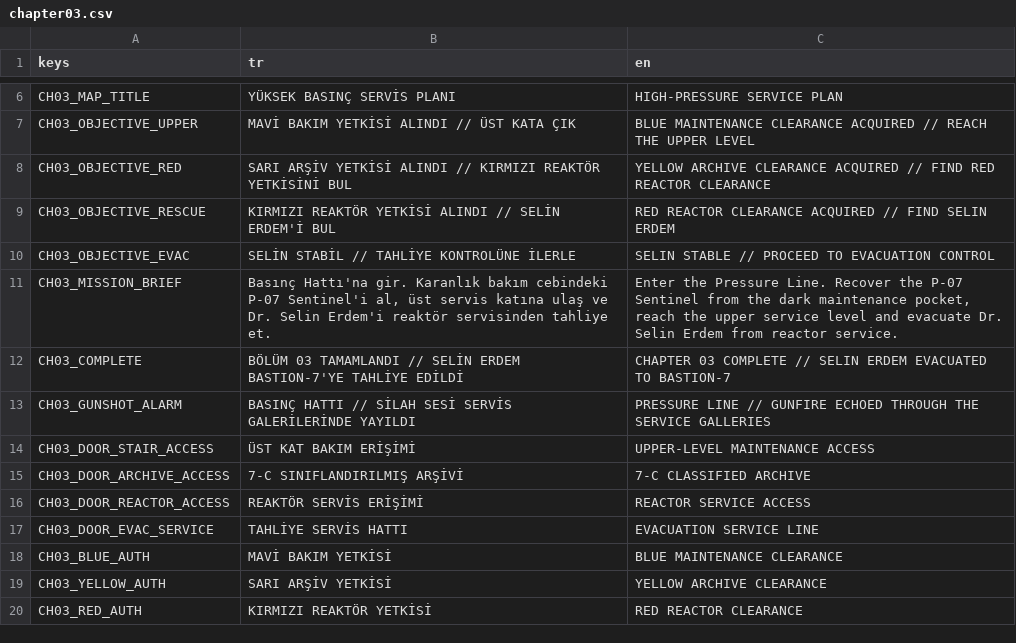
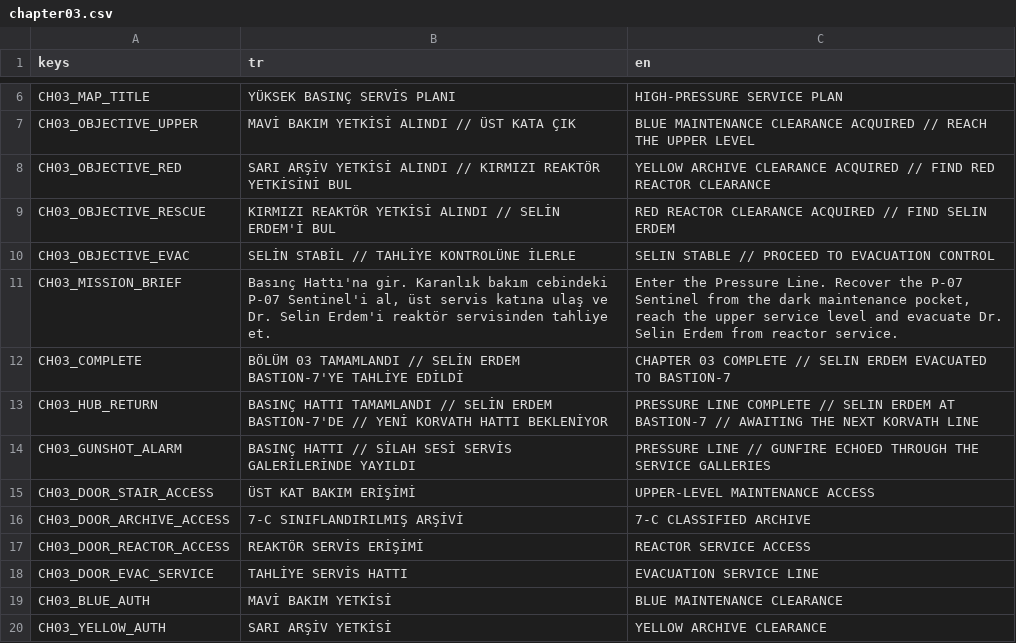
Before and after one commit to SerkanAydin06/VEX, a CSV file: translations/chapter03.csv, drawn as a sheet; only a part is shown, gaps mark what is left out; the shorter side is filled out with more unchanged rows; the diff names each change by its address in the sheet, - before the commit and + after, or states it on an @@ line.

Commit message:
Add Pressure Line Bastion return status

```diff
--- a/translations/chapter03.csv
+++ b/translations/chapter03.csv
+row 13: CH03_HUB_RETURN | BASINÇ HATTI TAMAMLANDI // SELİN ERDEM BASTION-7'DE // YENİ KORVATH HATTI BEKLENİYOR | PRESSURE LINE COMPLETE // SELIN ERDEM AT BASTION-7 // AWAITING THE NEXT KORVATH LINE
```
